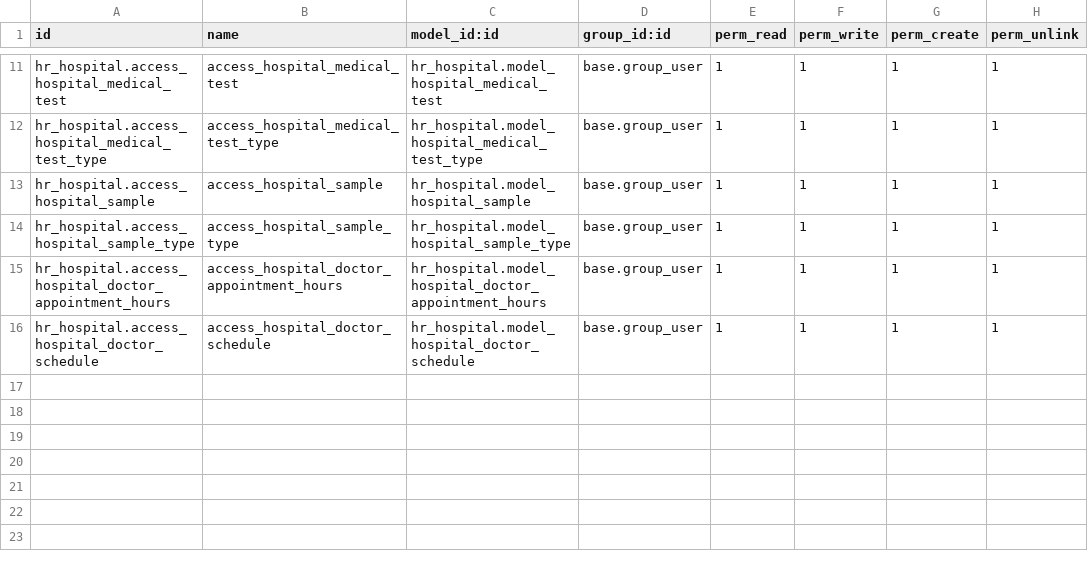
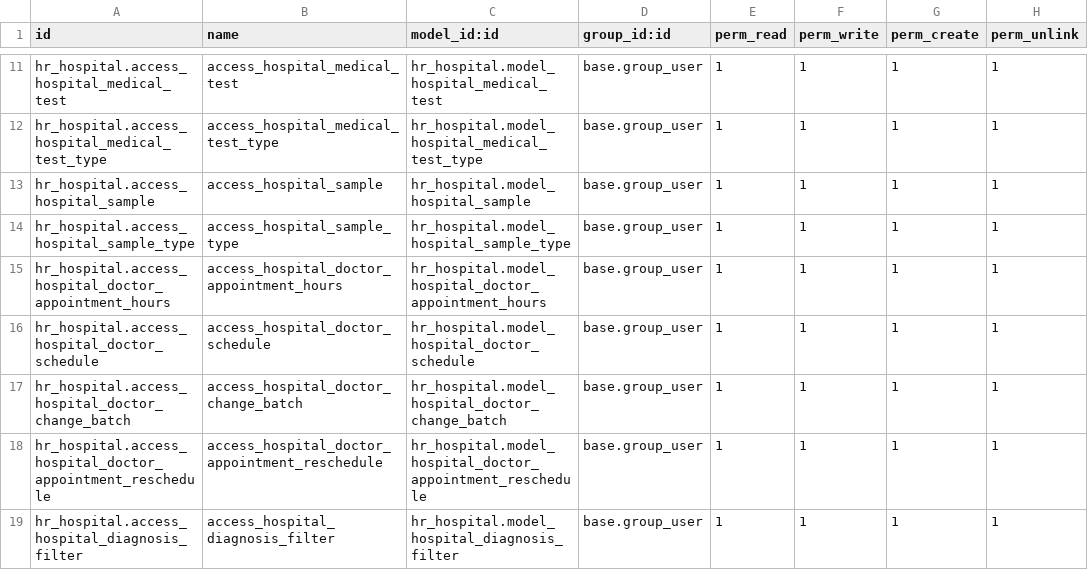
Before and after one commit to Av1d1ty/hr_hospital, a CSV file: security/ir.model.access.csv, drawn as a sheet; only a part is shown, gaps mark what is left out.

```diff
--- a/security/ir.model.access.csv
+++ b/security/ir.model.access.csv
@@ -16 +16,4 @@ hr_hospital.access_hospital_doctor_appointment_hours,access_hospital_doctor_appo
 hr_hospital.access_hospital_doctor_schedule,access_hospital_doctor_schedule,hr_hospital.model_hospital_doctor_schedule,base.group_user,1,1,1,1
+hr_hospital.access_hospital_doctor_change_batch,access_hospital_doctor_change_batch,hr_hospital.model_hospital_doctor_change_batch,base.group_user,1,1,1,1
+hr_hospital.access_hospital_doctor_appointment_reschedule,access_hospital_doctor_appointment_reschedule,hr_hospital.model_hospital_doctor_appointment_reschedule,base.group_user,1,1,1,1
+hr_hospital.access_hospital_diagnosis_filter,access_hospital_diagnosis_filter,hr_hospital.model_hospital_diagnosis_filter,base.group_user,1,1,1,1
```
Also changed, not shown: 15 other files.
